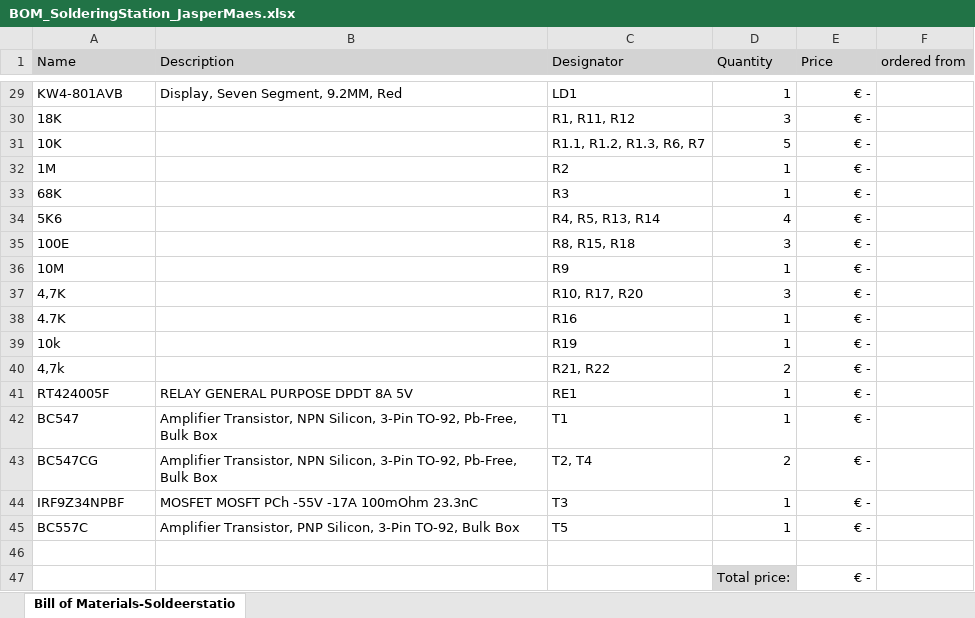
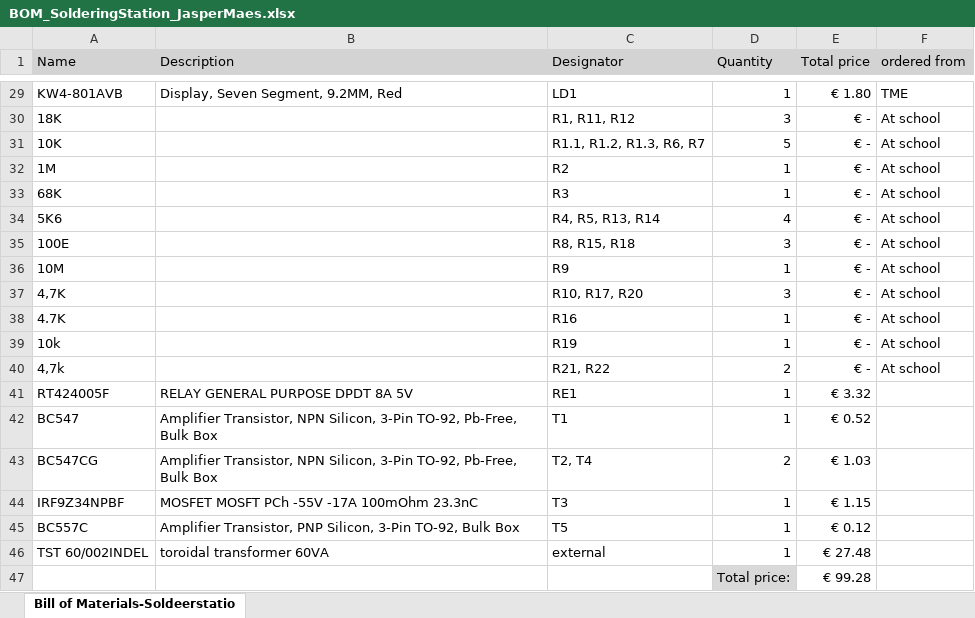
Before and after one commit to JasperMaes01/Project_Design_Soldering_Station, an Excel workbook: BOM_SolderingStation_JasperMaes.xlsx, sheet Bill of Materials-Soldeerstatio, drawn as a sheet; only a part is shown, gaps mark what is left out; values as stored, in another font and other column widths than the file's, no borders; the diff covers the shown part only; the diff names each change by its address in the sheet, - before the commit and + after, or states it on an @@ line.

```diff
--- a/BOM_SolderingStation_JasperMaes.xlsx (sheet Bill of Materials-Soldeerstatio)
+++ b/BOM_SolderingStation_JasperMaes.xlsx (sheet Bill of Materials-Soldeerstatio)
-E1: Price
+E1: Total price
-E29 (Total price): € -
+E29 (Total price): € 1.80
-F29 (ordered from): (empty)
+F29 (ordered from): TME
-F30:F40 (ordered from): (empty)
+F30:F40 (ordered from): At school
-E41 (Total price): € -
+E41 (Total price): € 3.32
-E42 (Total price): € -
+E42 (Total price): € 0.52
-E43 (Total price): € -
+E43 (Total price): € 1.03
-E44 (Total price): € -
+E44 (Total price): € 1.15
-E45 (Total price): € -
+E45 (Total price): € 0.12
-row 46: (empty)
+row 46: TST 60/002INDEL | toroidal transformer 60VA | external | 1 | € 27.48
-E47 (Total price): € -
+E47 (Total price): € 99.28
```
Also changed, not shown: 29 edited cells elsewhere in this sheet.
